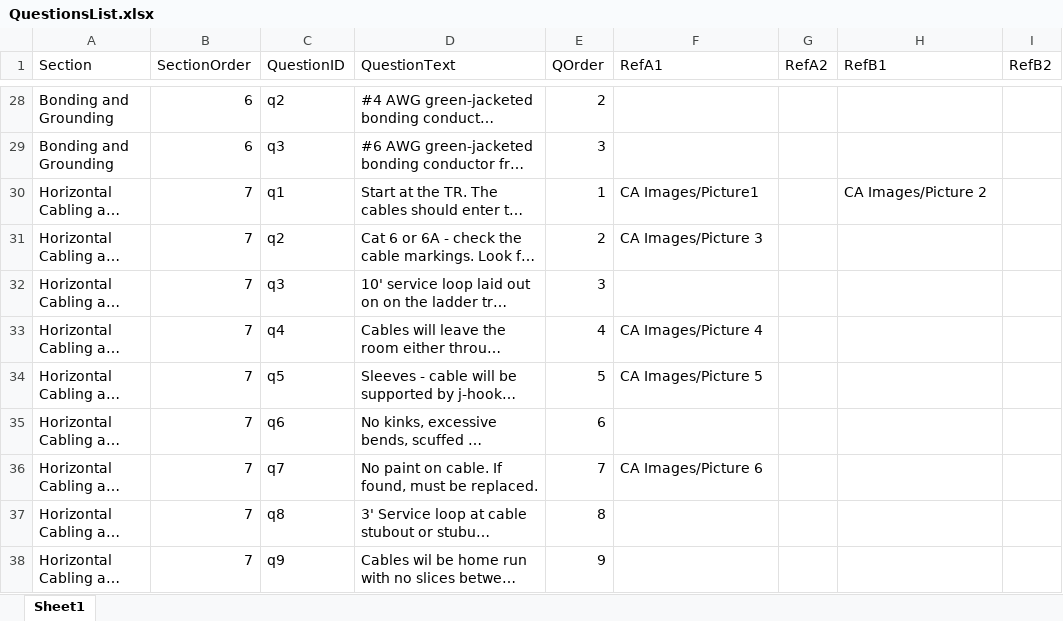
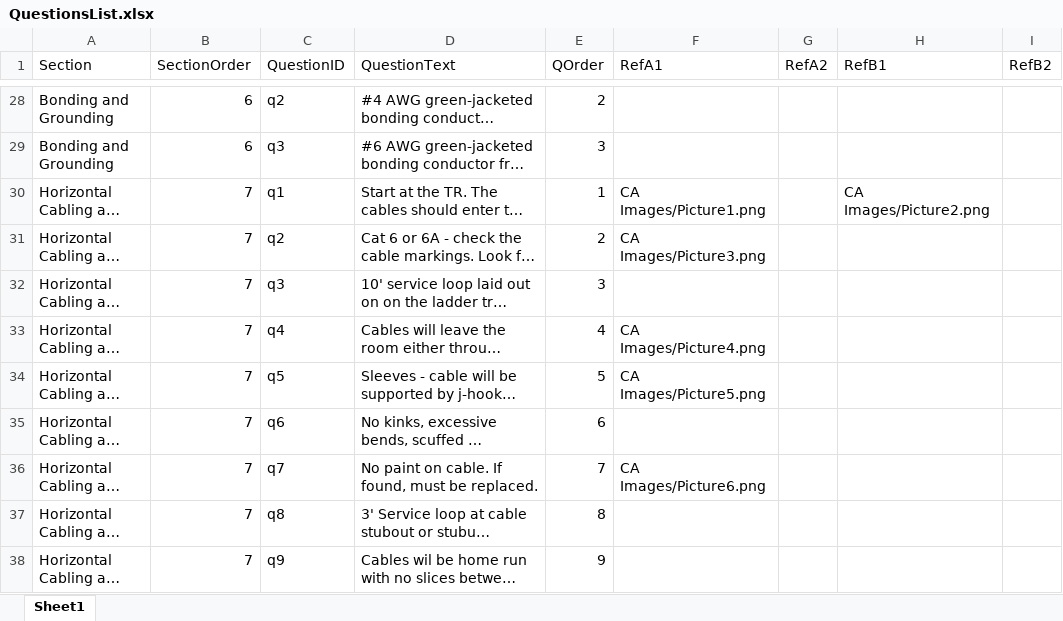
Before and after one commit to zbratch/zbratch.github.io, an Excel workbook: QuestionsList.xlsx, sheet Sheet1, drawn as a sheet; only a part is shown, gaps mark what is left out; long unchanged cells end in …; values as stored, in another font and other column widths than the file's, no borders; the diff names each change by its address in the sheet, - before the commit and + after, or states it on an @@ line.

Commit message:
updated xl sheet

```diff
--- a/QuestionsList.xlsx (sheet Sheet1)
+++ b/QuestionsList.xlsx (sheet Sheet1)
-F30 (RefA1): CA Images/Picture1
+F30 (RefA1): CA Images/Picture1.png
-H30 (RefB1): CA Images/Picture 2
+H30 (RefB1): CA Images/Picture2.png
-F31 (RefA1): CA Images/Picture 3
+F31 (RefA1): CA Images/Picture3.png
-F33 (RefA1): CA Images/Picture 4
+F33 (RefA1): CA Images/Picture4.png
-F34 (RefA1): CA Images/Picture 5
+F34 (RefA1): CA Images/Picture5.png
-F36 (RefA1): CA Images/Picture 6
+F36 (RefA1): CA Images/Picture6.png
```
